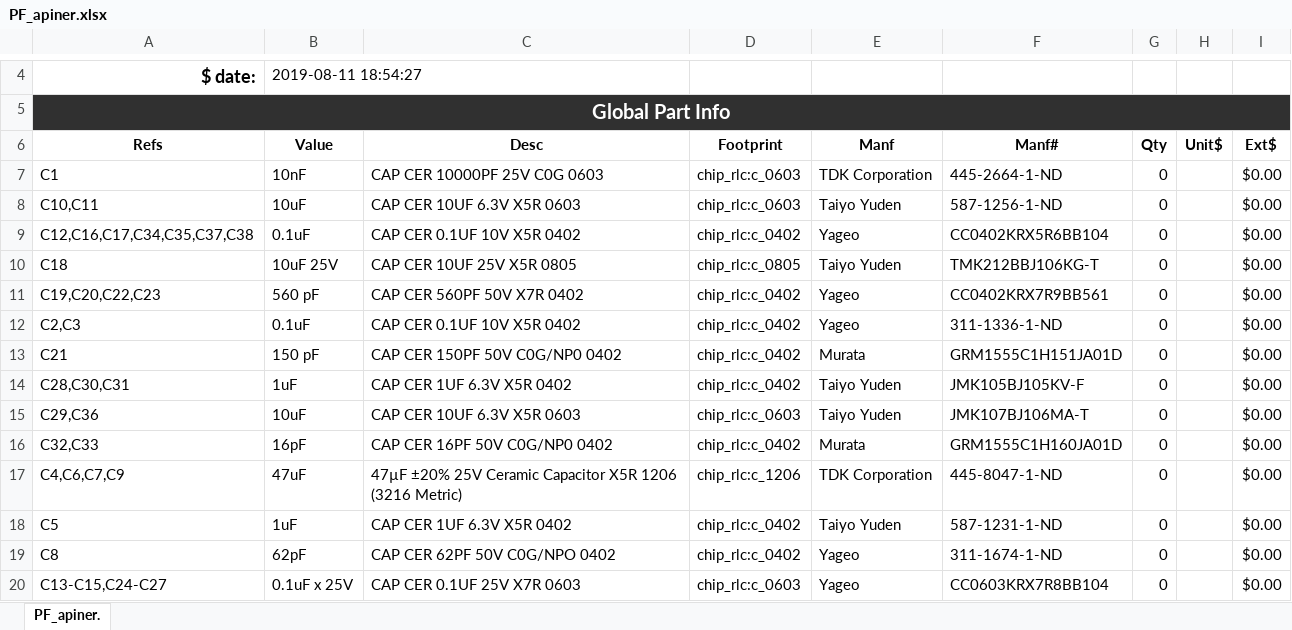
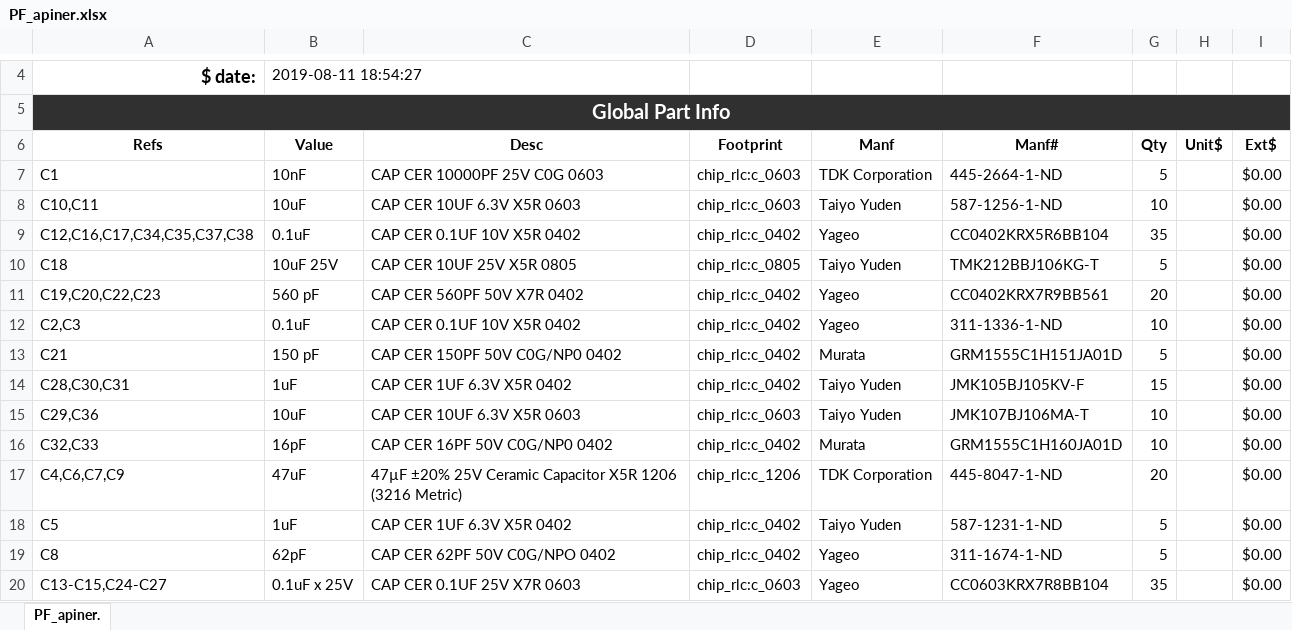
Before and after one commit to brunoe90/ProyectoFinalUTN, an Excel workbook: KiCad_Proyecto/PF_apiner.xlsx, sheet PF_apiner., drawn as a sheet; only a part is shown, gaps mark what is left out; values as stored, in another font and other column widths than the file's, no borders; conditional formats not drawn; the diff covers the shown part only; the diff names each change by its address in the sheet, - before the commit and + after, or states it on an @@ line.

Commit message:
se agrego el xlsx y el gerber

```diff
--- a/KiCad_Proyecto/PF_apiner.xlsx (sheet PF_apiner.)
+++ b/KiCad_Proyecto/PF_apiner.xlsx (sheet PF_apiner.)
-G7 (Qty): 0
+G7 (Qty): 5
-G8 (Qty): 0
+G8 (Qty): 10
-G9 (Qty): 0
+G9 (Qty): 35
-G10 (Qty): 0
+G10 (Qty): 5
-G11 (Qty): 0
+G11 (Qty): 20
-G12 (Qty): 0
+G12 (Qty): 10
-G13 (Qty): 0
+G13 (Qty): 5
-G14 (Qty): 0
+G14 (Qty): 15
-G15:G16 (Qty): 0
+G15:G16 (Qty): 10
-G17 (Qty): 0
+G17 (Qty): 20
-G18:G19 (Qty): 0
+G18:G19 (Qty): 5
-G20 (Qty): 0
+G20 (Qty): 35
```
Also changed, not shown: 47 edited cells elsewhere in this sheet, formulas that keep their value, 2 other files.
